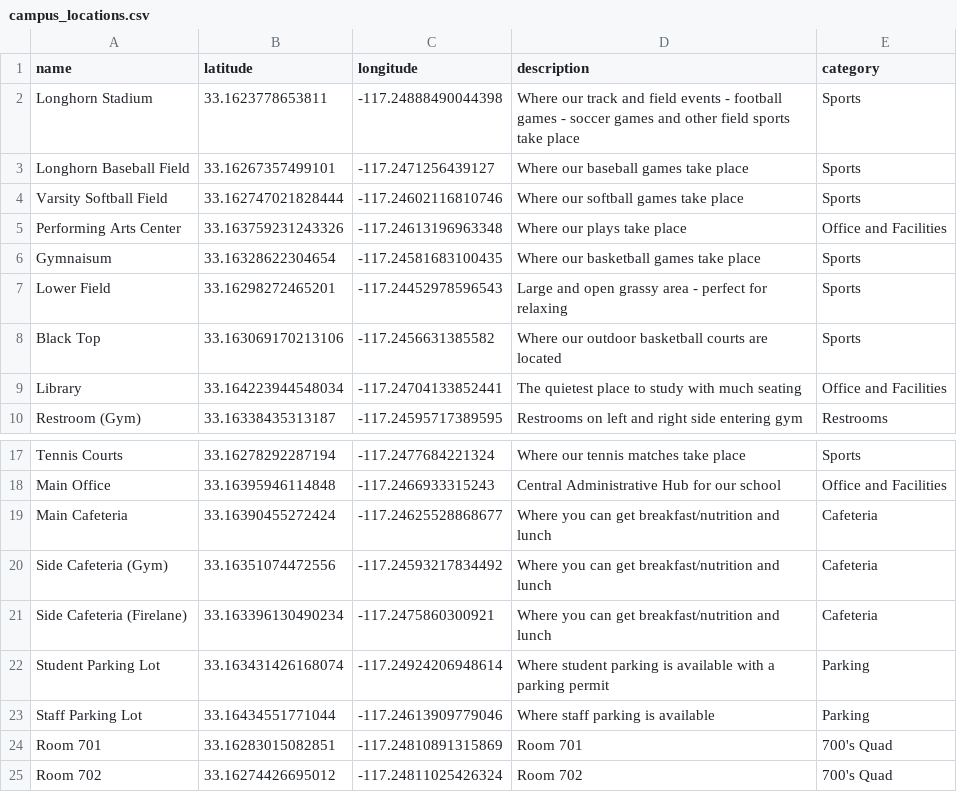
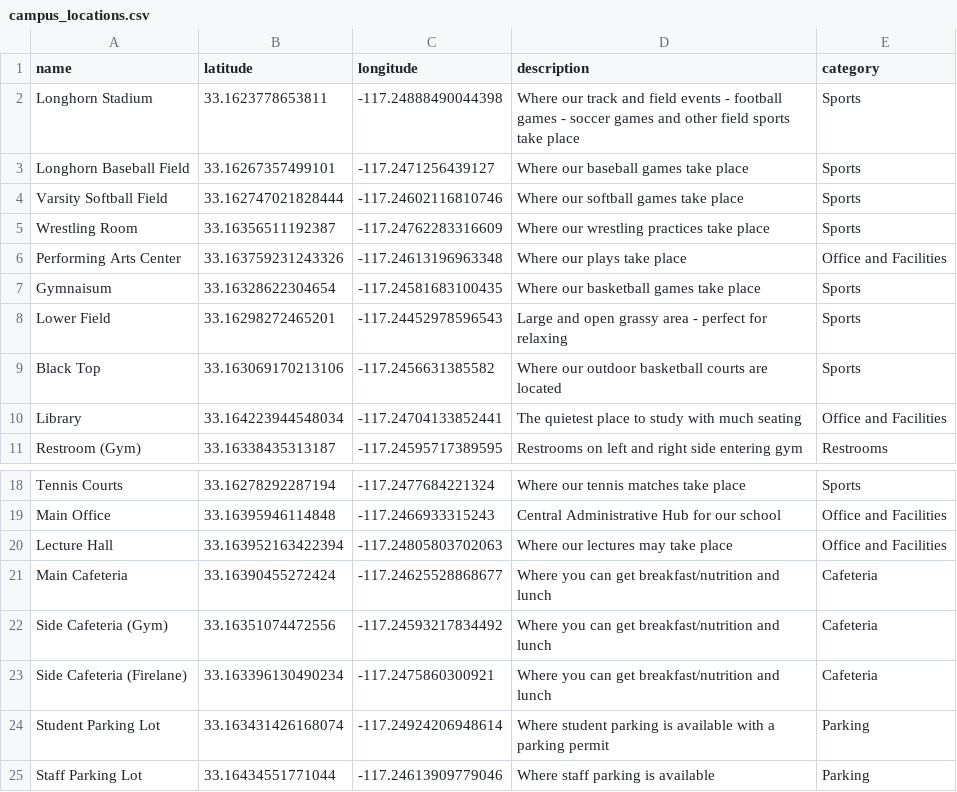
Before and after one commit to emilmiranda112/interactive-campus-map-app, a CSV file: server_code/campus_locations.csv, drawn as a sheet; only a part is shown, gaps mark what is left out; the shorter side is filled out with more unchanged rows; the diff covers the shown part only.

```diff
--- a/server_code/campus_locations.csv
+++ b/server_code/campus_locations.csv
@@ -4,2 +4,3 @@ Longhorn Baseball Field, 33.16267357499101, -117.2471256439127, Where our baseba
 Varsity Softball Field, 33.162747021828444, -117.24602116810746, Where our softball games take place,Sports
+Wrestling Room, 33.16356511192387, -117.24762283316609, Where our wrestling practices take place,Sports
 Performing Arts Center, 33.163759231243326, -117.24613196963348, Where our plays take place,Office and Facilities
@@ -18,2 +19,3 @@ Tennis Courts, 33.16278292287194, -117.2477684221324, Where our tennis matches t
 Main Office, 33.16395946114848, -117.2466933315243, Central Administrative Hub for our school,Office and Facilities
+Lecture Hall, 33.163952163422394, -117.24805803702063, Where our lectures may take place,Office and Facilities
 Main Cafeteria, 33.16390455272424, -117.24625528868677, Where you can get breakfast/nutrition and lunch,Cafeteria
```
Also changed, not shown: 18 added rows and 8 edited cells elsewhere in this file.
